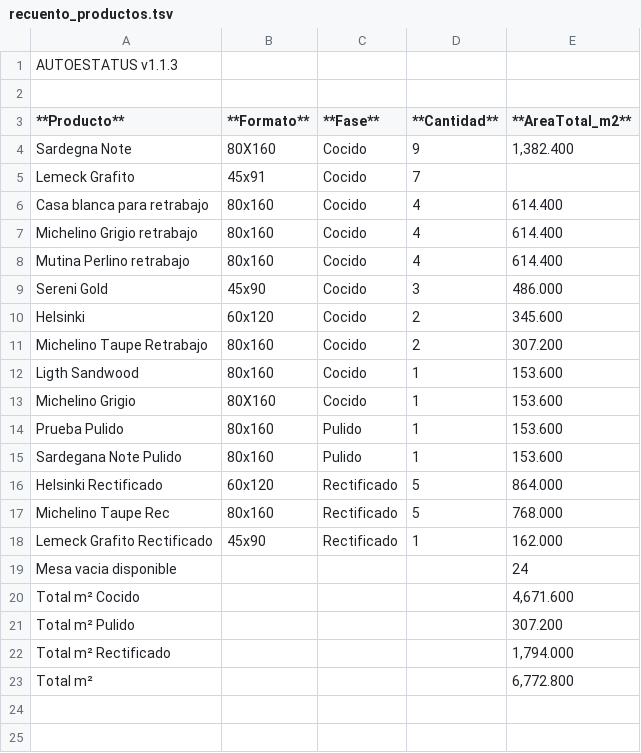
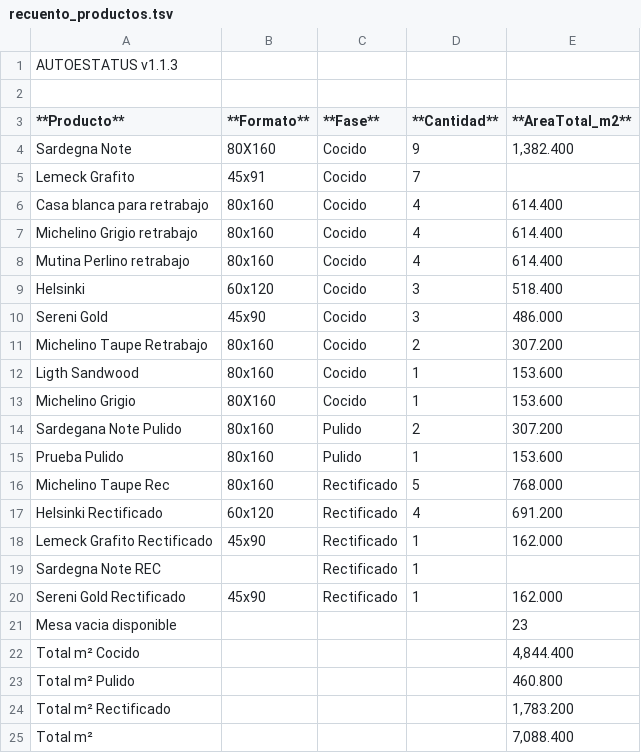
Before and after one commit to Dienicx/AUTOESTATUS, a TSV file: docs/recuento_productos.tsv, drawn as a sheet.

Commit message:
AUTOESTATUS update 2026-03-17 00:58:13

```diff
--- a/docs/recuento_productos.tsv
+++ b/docs/recuento_productos.tsv
@@ -8,4 +8,4 @@ Michelino Grigio retrabajo	80x160	Cocido	4	614.400
 Mutina Perlino retrabajo	80x160	Cocido	4	614.400
+Helsinki	60x120	Cocido	3	518.400
 Sereni Gold	45x90	Cocido	3	486.000
-Helsinki	60x120	Cocido	2	345.600
 Michelino Taupe Retrabajo	80x160	Cocido	2	307.200
@@ -13,11 +13,13 @@ Ligth Sandwood	80x160	Cocido	1	153.600
 Michelino Grigio	80X160	Cocido	1	153.600
+Sardegana Note Pulido	80x160	Pulido	2	307.200
 Prueba Pulido	80x160	Pulido	1	153.600
-Sardegana Note Pulido	80x160	Pulido	1	153.600
-Helsinki Rectificado	60x120	Rectificado	5	864.000
 Michelino Taupe Rec	80x160	Rectificado	5	768.000
+Helsinki Rectificado	60x120	Rectificado	4	691.200
 Lemeck Grafito Rectificado	45x90	Rectificado	1	162.000
-Mesa vacia disponible				24
-Total m² Cocido				4,671.600
-Total m² Pulido				307.200
-Total m² Rectificado				1,794.000
-Total m²				6,772.800
+Sardegna Note REC		Rectificado	1	
+Sereni Gold Rectificado	45x90	Rectificado	1	162.000
+Mesa vacia disponible				23
+Total m² Cocido				4,844.400
+Total m² Pulido				460.800
+Total m² Rectificado				1,783.200
+Total m²				7,088.400
```
